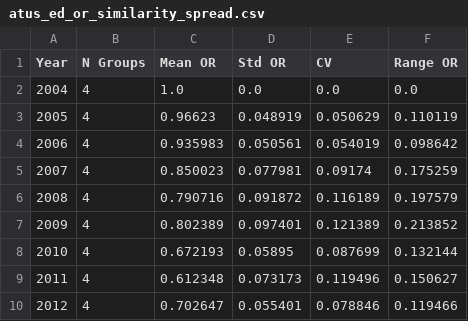
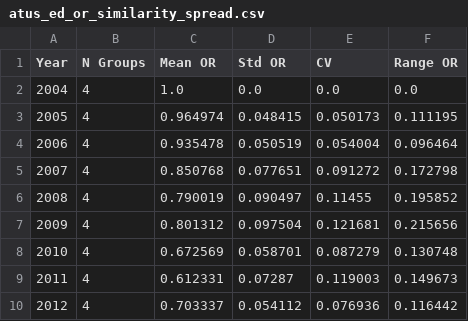
Before and after one commit to erikfredner/ends-of-reading, a CSV file: data/derived/atus_ed_or_similarity_spread.csv, drawn as a sheet; only a part is shown; the diff covers the shown part only.

```diff
--- a/data/derived/atus_ed_or_similarity_spread.csv
+++ b/data/derived/atus_ed_or_similarity_spread.csv
@@ -2,9 +2,9 @@ Year,N Groups,Mean OR,Std OR,CV,Range OR
 2004,4,1.0,0.0,0.0,0.0
-2005,4,0.96623,0.048919,0.050629,0.110119
-2006,4,0.935983,0.050561,0.054019,0.098642
-2007,4,0.850023,0.077981,0.09174,0.175259
-2008,4,0.790716,0.091872,0.116189,0.197579
-2009,4,0.802389,0.097401,0.121389,0.213852
-2010,4,0.672193,0.05895,0.087699,0.132144
-2011,4,0.612348,0.073173,0.119496,0.150627
-2012,4,0.702647,0.055401,0.078846,0.119466
+2005,4,0.964974,0.048415,0.050173,0.111195
+2006,4,0.935478,0.050519,0.054004,0.096464
+2007,4,0.850768,0.077651,0.091272,0.172798
+2008,4,0.790019,0.090497,0.11455,0.195852
+2009,4,0.801312,0.097504,0.121681,0.215656
+2010,4,0.672569,0.058701,0.087279,0.130748
+2011,4,0.612331,0.07287,0.119003,0.149673
+2012,4,0.703337,0.054112,0.076936,0.116442
```
Also changed, not shown: 36 edited cells elsewhere in this file, data/derived/atus_ed.csv, data/derived/atus_ed_or.csv, 21 other files.
